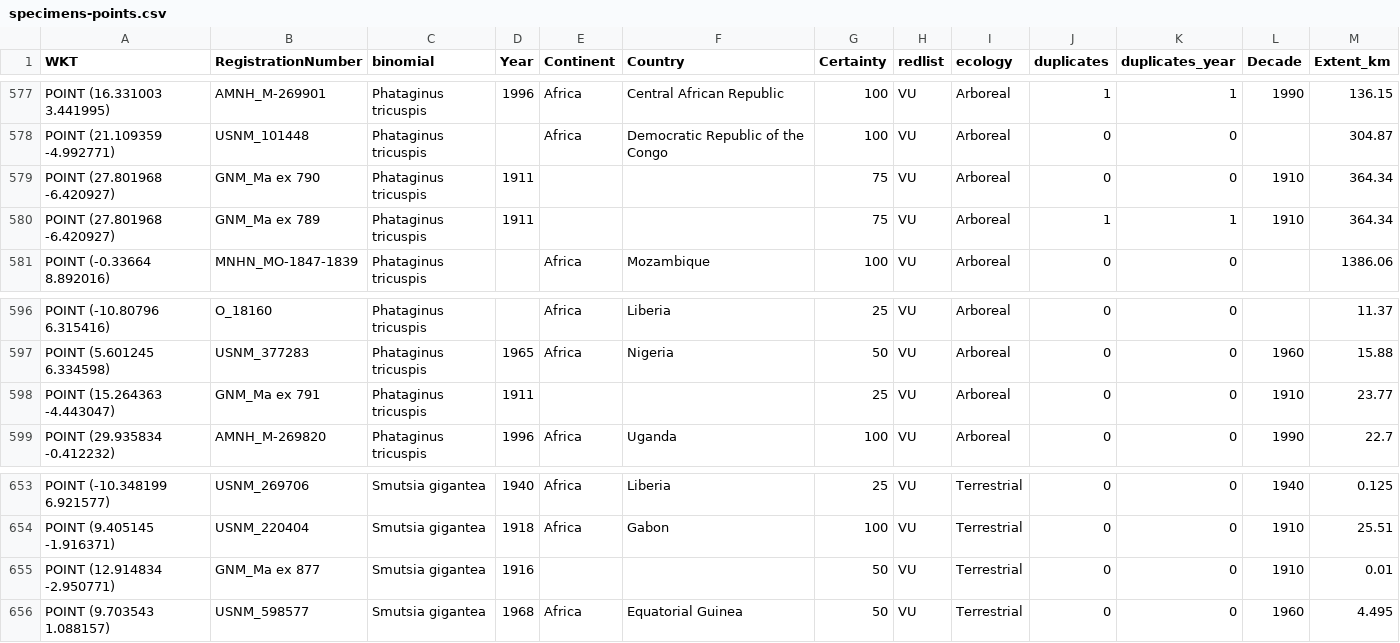
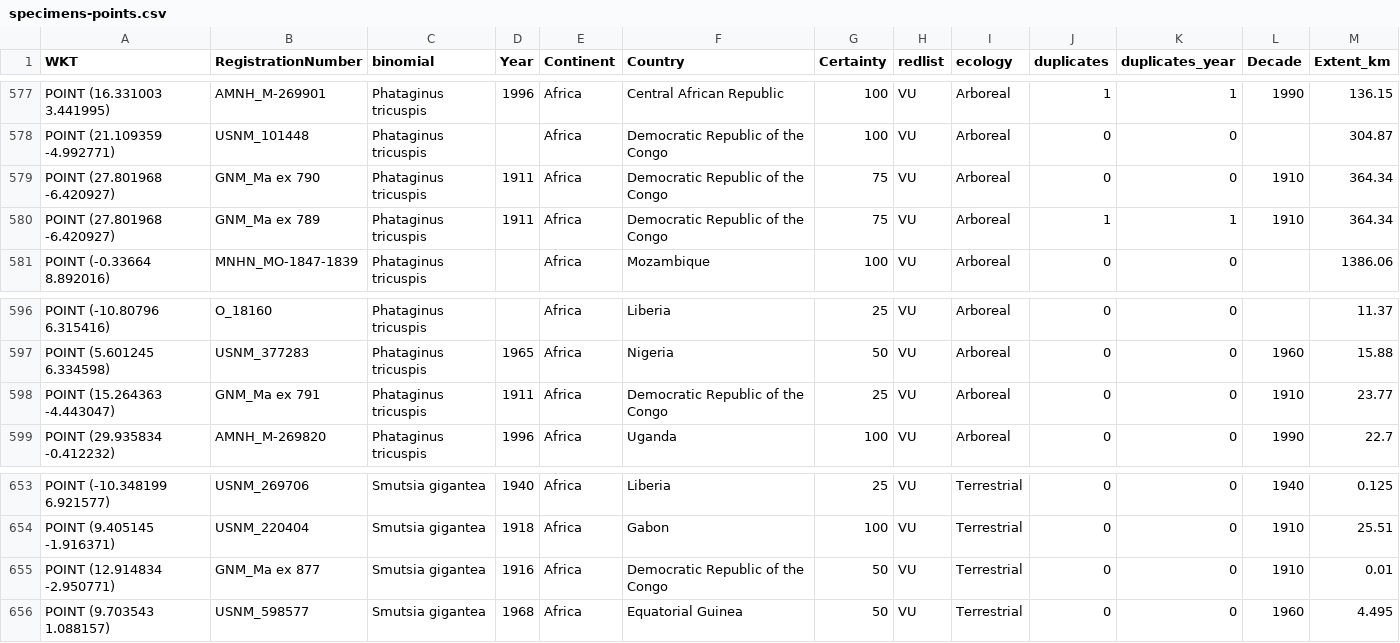
Before and after one commit to nhcooper123/protecting-pangolins, a CSV file: data/specimens-points.csv, drawn as a sheet; only a part is shown, gaps mark what is left out.

Commit message:
Fix issue with 4 specimens that had no continent recorded

```diff
--- a/data/specimens-points.csv
+++ b/data/specimens-points.csv
@@ -578,4 +578,4 @@ WKT,RegistrationNumber,binomial,Year,Continent,Country,Certainty,redlist,ecology
 "POINT (21.109359 -4.992771)",USNM_101448,Phataginus tricuspis,,Africa,Democratic Republic of the Congo,100,VU,Arboreal,"0","0",,304.87
-"POINT (27.801968 -6.420927)",GNM_Ma ex 790,Phataginus tricuspis,1911,,,75,VU,Arboreal,"0","0",1910,364.34
-"POINT (27.801968 -6.420927)",GNM_Ma ex 789,Phataginus tricuspis,1911,,,75,VU,Arboreal,"1","1",1910,364.34
+"POINT (27.801968 -6.420927)",GNM_Ma ex 790,Phataginus tricuspis,1911,Africa,Democratic Republic of the Congo,75,VU,Arboreal,"0","0",1910,364.34
+"POINT (27.801968 -6.420927)",GNM_Ma ex 789,Phataginus tricuspis,1911,Africa,Democratic Republic of the Congo,75,VU,Arboreal,"1","1",1910,364.34
 "POINT (-0.33664 8.892016)",MNHN_MO-1847-1839,Phataginus tricuspis,,Africa,Mozambique,100,VU,Arboreal,"0","0",,1386.06
@@ -597,3 +597,3 @@ WKT,RegistrationNumber,binomial,Year,Continent,Country,Certainty,redlist,ecology
 "POINT (5.601245 6.334598)",USNM_377283,Phataginus tricuspis,1965,Africa,Nigeria,50,VU,Arboreal,"0","0",1960,15.88
-"POINT (15.264363 -4.443047)",GNM_Ma ex 791,Phataginus tricuspis,1911,,,25,VU,Arboreal,"0","0",1910,23.77
+"POINT (15.264363 -4.443047)",GNM_Ma ex 791,Phataginus tricuspis,1911,Africa,Democratic Republic of the Congo,25,VU,Arboreal,"0","0",1910,23.77
 "POINT (29.935834 -0.412232)",AMNH_M-269820,Phataginus tricuspis,1996,Africa,Uganda,100,VU,Arboreal,"0","0",1990,22.7
@@ -654,3 +654,3 @@ WKT,RegistrationNumber,binomial,Year,Continent,Country,Certainty,redlist,ecology
 "POINT (9.405145 -1.916371)",USNM_220404,Smutsia gigantea,1918,Africa,Gabon,100,VU,Terrestrial,"0","0",1910,25.51
-"POINT (12.914834 -2.950771)",GNM_Ma ex 877,Smutsia gigantea,1916,,,50,VU,Terrestrial,"0","0",1910,0.01
+"POINT (12.914834 -2.950771)",GNM_Ma ex 877,Smutsia gigantea,1916,Africa,Democratic Republic of the Congo,50,VU,Terrestrial,"0","0",1910,0.01
 "POINT (9.703543 1.088157)",USNM_598577,Smutsia gigantea,1968,Africa,Equatorial Guinea,50,VU,Terrestrial,"0","0",1960,4.495
```
Also changed, not shown: 2 other files.
